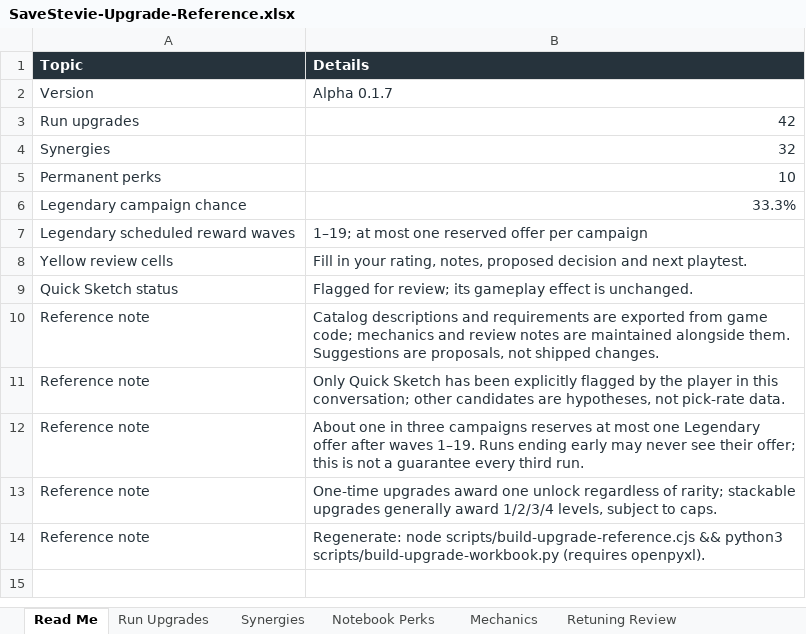
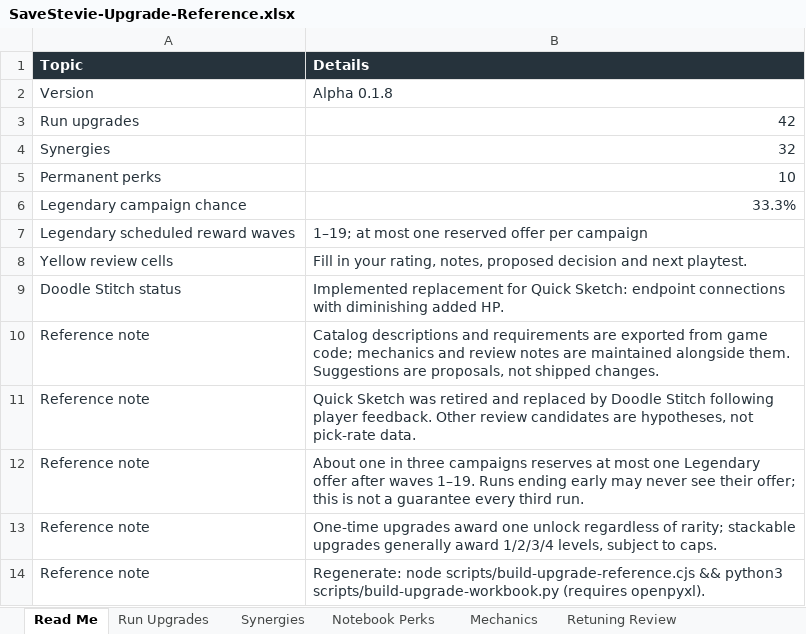
Before and after one commit to ShootyQ/SaveStevie, an Excel workbook: docs/SaveStevie-Upgrade-Reference.xlsx, sheet Read Me, drawn as a sheet; values as stored, in another font and other column widths than the file's, no borders; table styles not drawn; removed rows and columns are numbered as before the commit, all else as after; the diff names each change by its address in the sheet, - before the commit and + after, or states it on an @@ line.

Commit message:
Replace Quick Sketch with Doodle Stitch wall extensions

```diff
--- a/docs/SaveStevie-Upgrade-Reference.xlsx (sheet Read Me)
+++ b/docs/SaveStevie-Upgrade-Reference.xlsx (sheet Read Me)
-B2 (Details): Alpha 0.1.7
+B2 (Details): Alpha 0.1.8
-row 9: Quick Sketch status | Flagged for review; its gameplay effect is unchanged.
+row 9: Doodle Stitch status | Implemented replacement for Quick Sketch: endpoint connections with diminishing added HP.
-B11 (Details): Only Quick Sketch has been explicitly flagged by the player in this conversation; other candidates are…
+B11 (Details): Quick Sketch was retired and replaced by Doodle Stitch following player feedback. Other review candidates are…
```
Also changed, not shown: sheet Retuning Review, sheet Run Upgrades, 16 other files.
